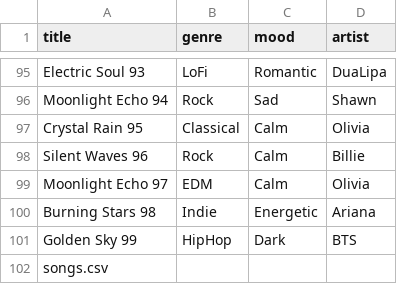
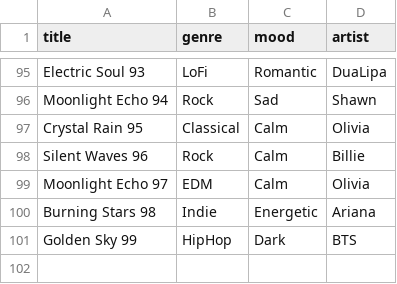
Before and after one commit to Santhosh-p653/Projectseries, a CSV file: music recommendations/songs.csv, drawn as a sheet; only a part is shown, gaps mark what is left out; the diff names each change by its address in the sheet, - before the commit and + after, or states it on an @@ line.

Commit message:
Update songs.csv

```diff
--- a/music recommendations/songs.csv
+++ b/music recommendations/songs.csv
-row 102: songs.csv
```
